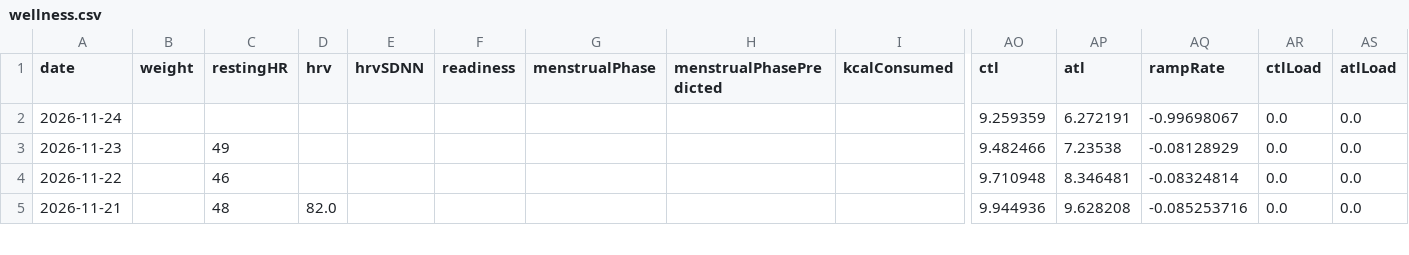
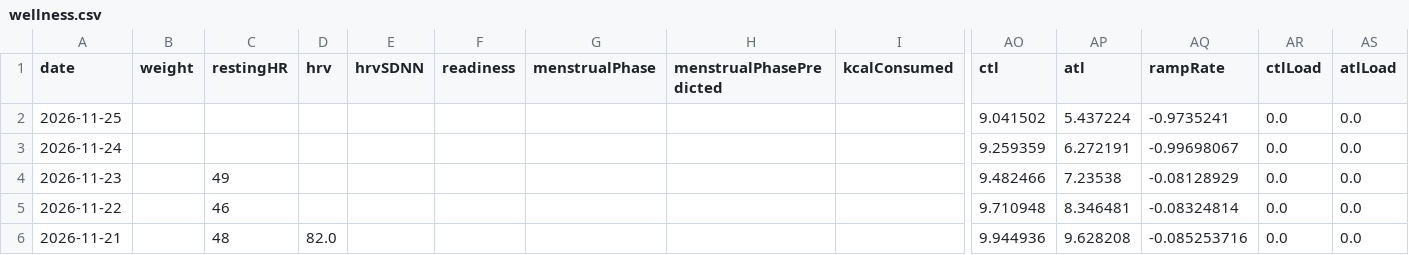
Before and after one commit to giovannispinelli08-a11y/Personal_Training_Programme, a CSV file: data/wellness.csv, drawn as a sheet; only a part is shown, gaps mark what is left out; rows hold the shown columns only; the diff names each change by its address in the sheet, - before the commit and + after, or states it on an @@ line.

```diff
--- a/data/wellness.csv
+++ b/data/wellness.csv
+row 2: 2026-11-25 |  |  |  |  |  |  |  |  | 9.041502 | 5.437224 | -0.9735241 | 0.0 | 0.0
```
Also changed, not shown: 3 other files.
